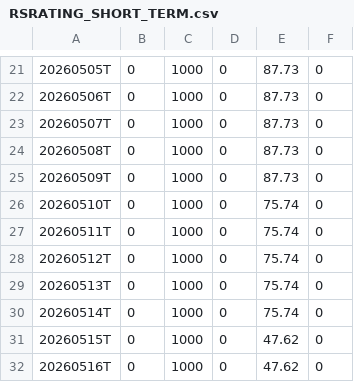
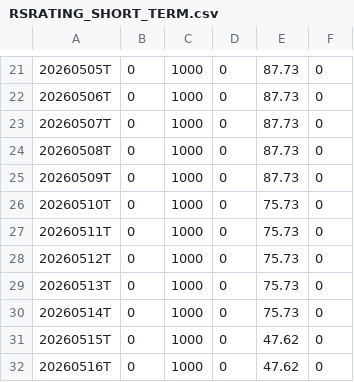
Before and after one commit to OzanTM/seed_ozantm_rs_rating, a CSV file: data/RSRATING_SHORT_TERM.csv, drawn as a sheet; only a part is shown, gaps mark what is left out.

```diff
--- a/data/RSRATING_SHORT_TERM.csv
+++ b/data/RSRATING_SHORT_TERM.csv
@@ -25,7 +25,7 @@
 20260509T,0,1000,0,87.73,0
-20260510T,0,1000,0,75.74,0
-20260511T,0,1000,0,75.74,0
-20260512T,0,1000,0,75.74,0
-20260513T,0,1000,0,75.74,0
-20260514T,0,1000,0,75.74,0
+20260510T,0,1000,0,75.73,0
+20260511T,0,1000,0,75.73,0
+20260512T,0,1000,0,75.73,0
+20260513T,0,1000,0,75.73,0
+20260514T,0,1000,0,75.73,0
 20260515T,0,1000,0,47.62,0
```
Also changed, not shown: data/RSRATING_combo.csv.
